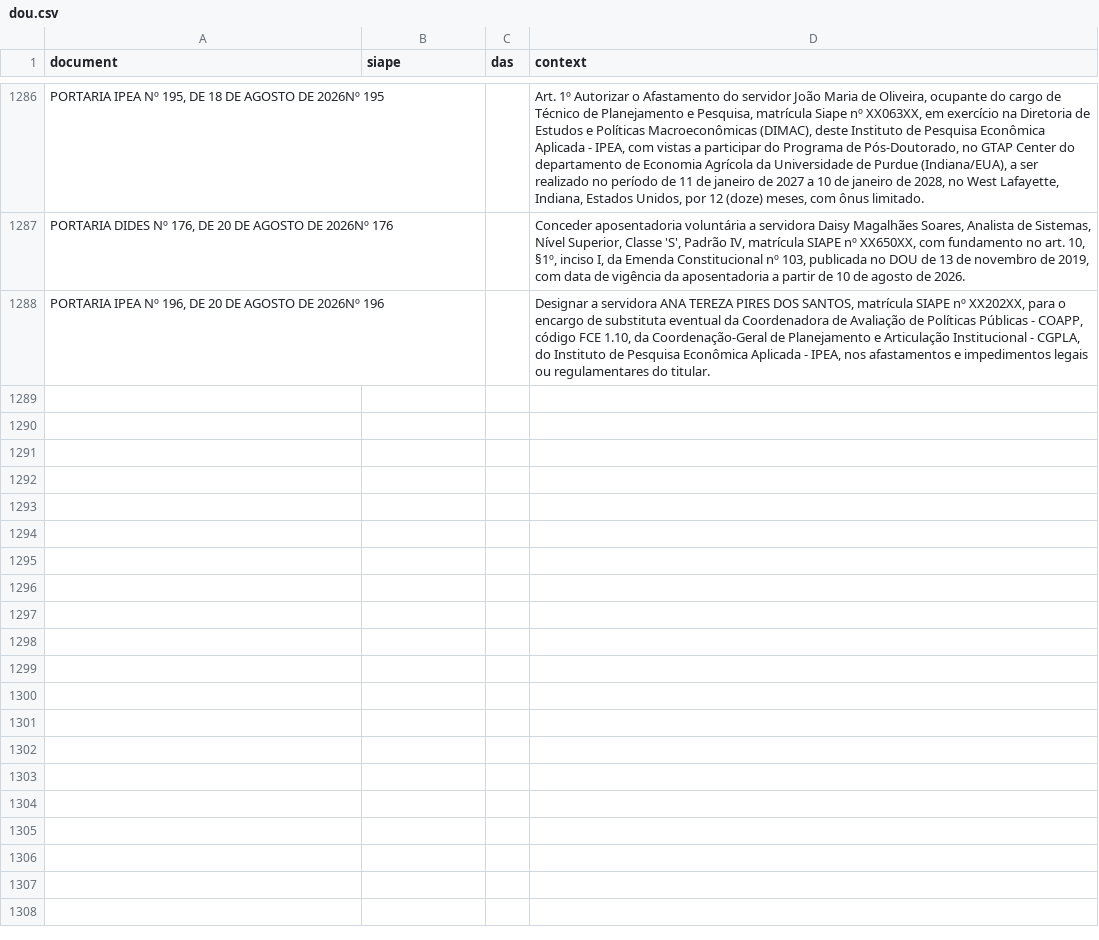
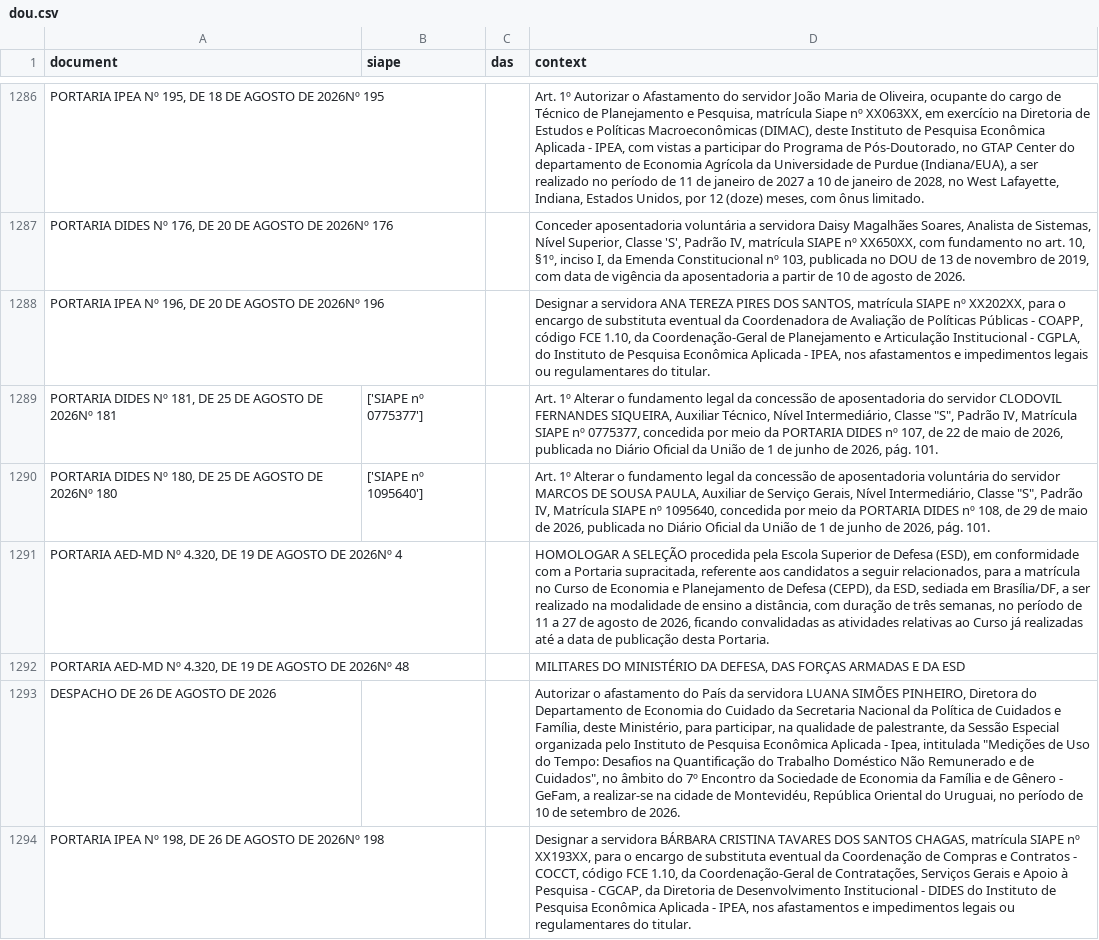
Before and after one commit to FLAVIOMARTINS05/ipea_dou_bot, a CSV file: data/dou.csv, drawn as a sheet; only a part is shown, gaps mark what is left out; the diff names each change by its address in the sheet, - before the commit and + after, or states it on an @@ line.

```diff
--- a/data/dou.csv
+++ b/data/dou.csv
+row 1289: PORTARIA DIDES Nº 181, DE 25 DE AGOSTO DE 2026Nº 181 | ['SIAPE nº 0775377'] |  | Art. 1º Alterar o fundamento legal da concessão de aposentadoria do servidor CLODOVIL FERNANDES SIQUEIRA, Auxiliar Técnico, Nível Intermediário, Classe "S", Padrão IV, Matrícula SIAPE nº 0775377, concedida por meio da PORTARIA DIDES nº 107, de 22 de maio de 2026, publicada no Diário Oficial da União de 1 de junho de 2026, pág. 101.
+row 1290: PORTARIA DIDES Nº 180, DE 25 DE AGOSTO DE 2026Nº 180 | ['SIAPE nº 1095640'] |  | Art. 1º Alterar o fundamento legal da concessão de aposentadoria voluntária do servidor MARCOS DE SOUSA PAULA, Auxiliar de Serviço Gerais, Nível Intermediário, Classe "S", Padrão IV, Matrícula SIAPE nº 1095640, concedida por meio da PORTARIA DIDES nº 108, de 29 de maio de 2026, publicada no Diário Oficial da União de 1 de junho de 2026, pág. 101.
+row 1291: PORTARIA AED-MD Nº 4.320, DE 19 DE AGOSTO DE 2026Nº 4 |  |  | HOMOLOGAR A SELEÇÃO procedida pela Escola Superior de Defesa (ESD), em conformidade com a Portaria supracitada, referente aos candidatos a seguir relacionados, para a matrícula no Curso de Economia e Planejamento de Defesa (CEPD), da ESD, sediada em Brasília/DF, a ser realizado na modalidade de ensino a distância, com duração de três semanas, no período de 11 a 27 de agosto de 2026, ficando convalidadas as atividades relativas ao Curso já realizadas até a data de publicação desta Portaria.
+row 1292: PORTARIA AED-MD Nº 4.320, DE 19 DE AGOSTO DE 2026Nº 48 |  |  | MILITARES DO MINISTÉRIO DA DEFESA, DAS FORÇAS ARMADAS E DA ESD
+row 1293: DESPACHO DE 26 DE AGOSTO DE 2026 |  |  | Autorizar o afastamento do País da servidora LUANA SIMÕES PINHEIRO, Diretora do Departamento de Economia do Cuidado da Secretaria Nacional da Política de Cuidados e Família, deste Ministério, para participar, na qualidade de palestrante, da Sessão Especial organizada pelo Instituto de Pesquisa Econômica Aplicada - Ipea, intitulada "Medições de Uso do Tempo: Desafios na Quantificação do Trabalho Doméstico Não Remunerado e de Cuidados", no âmbito do 7º Encontro da Sociedade de Economia da Família e de Gênero - GeFam, a realizar-se na cidade de Montevidéu, República Oriental do Uruguai, no período de 10 de setembro de 2026.
+row 1294: PORTARIA IPEA Nº 198, DE 26 DE AGOSTO DE 2026Nº 198 |  |  | Designar a servidora BÁRBARA CRISTINA TAVARES DOS SANTOS CHAGAS, matrícula SIAPE nº XX193XX, para o encargo de substituta eventual da Coordenação de Compras e Contratos - COCCT, código FCE 1.10, da Coordenação-Geral de Contratações, Serviços Gerais e Apoio à Pesquisa - CGCAP, da Diretoria de Desenvolvimento Institucional - DIDES do Instituto de Pesquisa Econômica Aplicada - IPEA, nos afastamentos e impedimentos legais ou regulamentares do titular.
```
Also changed, not shown: 1 other file.
